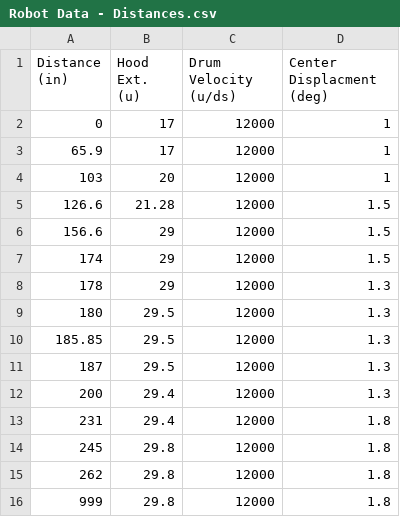
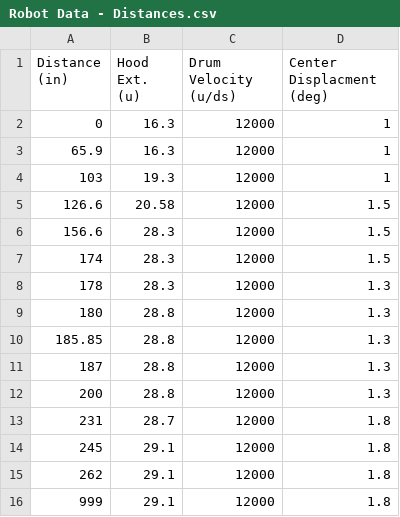
Before and after one commit to Team4388/RiseOfRidgebotics2020, a CSV file: src/main/deploy/Robot Data - Distances.csv, drawn as a sheet.

Commit message:
DataDataData

```diff
--- a/src/main/deploy/Robot Data - Distances.csv
+++ b/src/main/deploy/Robot Data - Distances.csv
@@ -1,16 +1,16 @@
 Distance (in),Hood Ext. (u),Drum Velocity (u/ds),Center Displacment (deg)
-0,17,12000,1,
-65.9,17,12000,1,
-103,20,12000,1,
-126.6,21.28,12000,1.5,
-156.6,29,12000,1.5,
-174,29,12000,1.5,
-178,29,12000,1.3
-180,29.5,12000,1.3,
-185.85,29.5,12000,1.3,
-187,29.5,12000,1.3
-200,29.4,12000,1.3
-231,29.4,12000,1.8,
-245,29.8,12000,1.8,
-262,29.8,12000,1.8,
-999,29.8,12000,1.8,
+0,16.3,12000,1,
+65.9,16.3,12000,1,
+103,19.3,12000,1,
+126.6,20.58,12000,1.5,
+156.6,28.3,12000,1.5,
+174,28.3,12000,1.5,
+178,28.3,12000,1.3
+180,28.8,12000,1.3,
+185.85,28.8,12000,1.3,
+187,28.8,12000,1.3
+200,28.8,12000,1.3
+231,28.7,12000,1.8,
+245,29.1,12000,1.8,
+262,29.1,12000,1.8,
+999,29.1,12000,1.8,
```
Also changed, not shown: 1 other file.
